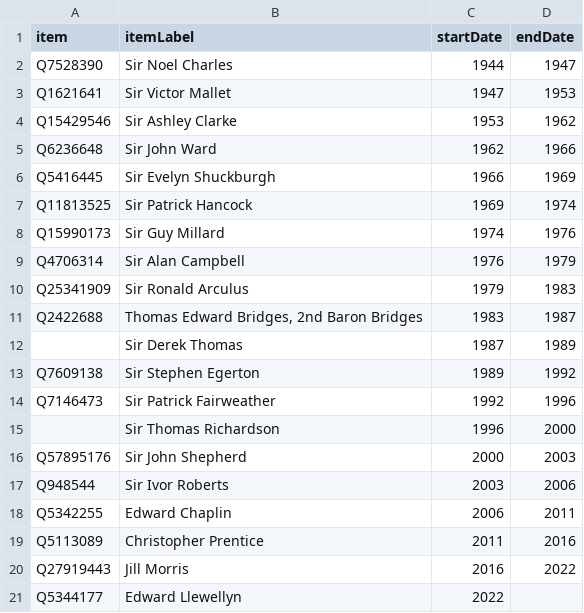
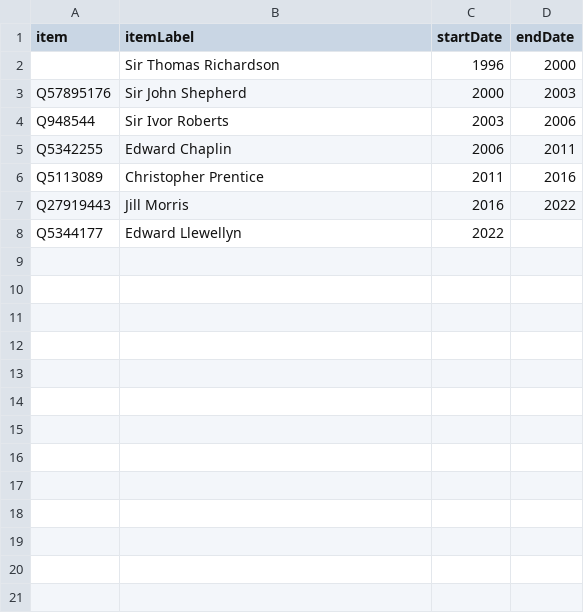
Before and after one commit to every-politician-scrapers/united-kingdom-cabinet, a CSV file: sources/ambassador-italy/scraped.csv, drawn as a sheet; the diff names each change by its address in the sheet, - before the commit and + after, or states it on an @@ line.

```diff
--- a/sources/ambassador-italy/scraped.csv
+++ b/sources/ambassador-italy/scraped.csv
-row 2: Q7528390 | Sir Noel Charles | 1944 | 1947
-row 3: Q1621641 | Sir Victor Mallet | 1947 | 1953
-row 4: Q15429546 | Sir Ashley Clarke | 1953 | 1962
-row 5: Q6236648 | Sir John Ward | 1962 | 1966
-row 6: Q5416445 | Sir Evelyn Shuckburgh | 1966 | 1969
-row 7: Q11813525 | Sir Patrick Hancock | 1969 | 1974
-row 8: Q15990173 | Sir Guy Millard | 1974 | 1976
-row 9: Q4706314 | Sir Alan Campbell | 1976 | 1979
-row 10: Q25341909 | Sir Ronald Arculus | 1979 | 1983
-row 11: Q2422688 | Thomas Edward Bridges, 2nd Baron Bridges | 1983 | 1987
-row 12:  | Sir Derek Thomas | 1987 | 1989
-row 13: Q7609138 | Sir Stephen Egerton | 1989 | 1992
-row 14: Q7146473 | Sir Patrick Fairweather | 1992 | 1996
```
Also changed, not shown: sources/ambassador-italy/wikidata.csv, 7 other files.
